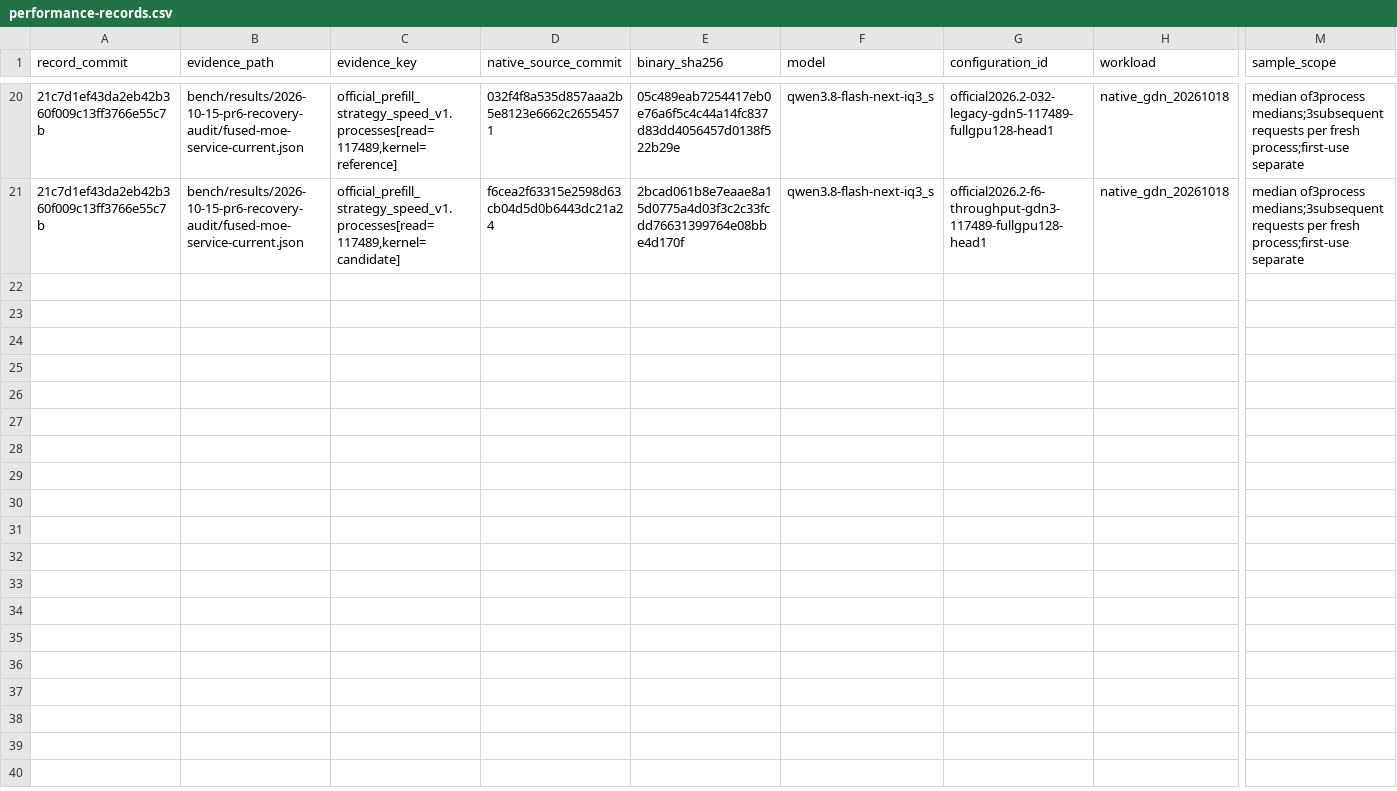
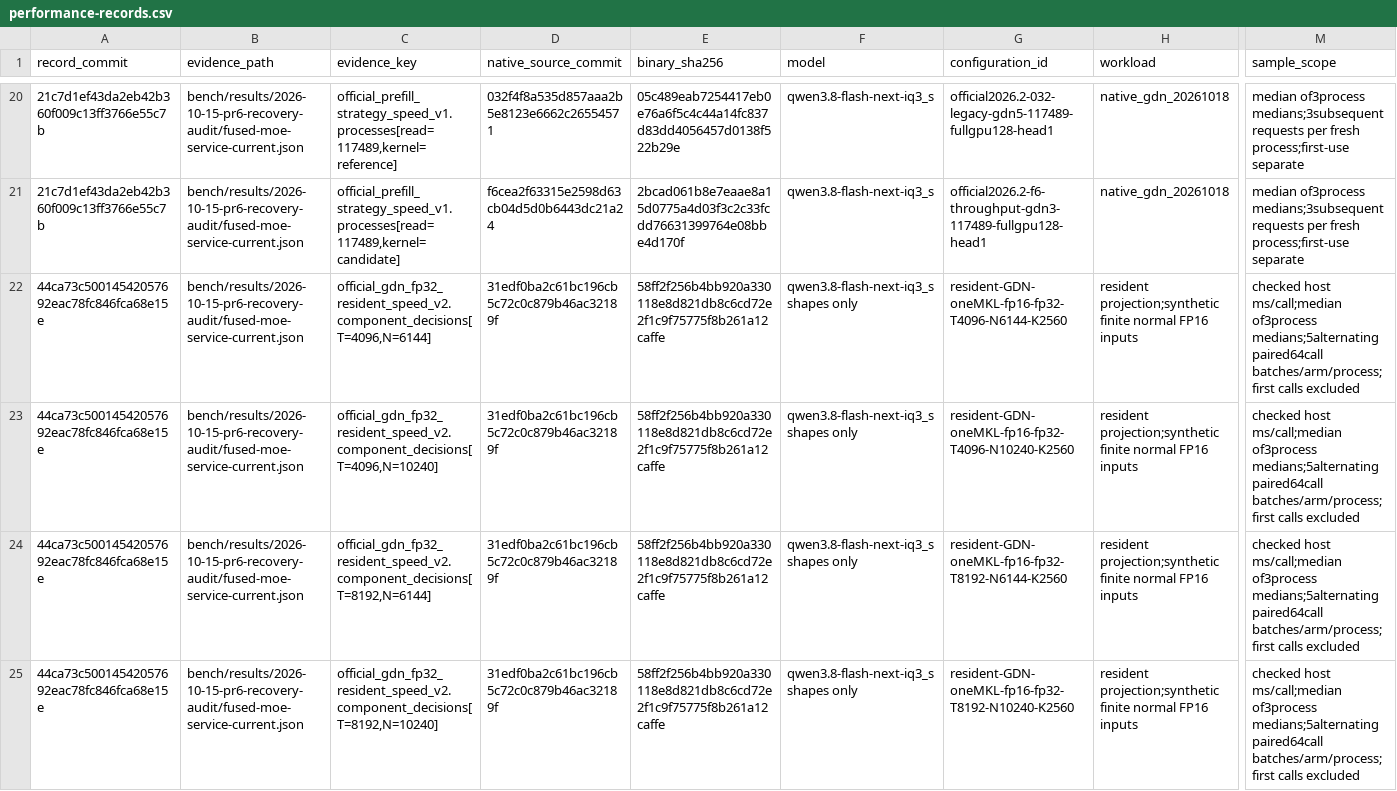
Before and after one commit to yqYo1/Strata, a CSV file: bench/performance-records.csv, drawn as a sheet; only a part is shown, gaps mark what is left out; rows hold the shown columns only; the diff names each change by its address in the sheet, - before the commit and + after, or states it on an @@ line.

Commit message:
bench: index fastest measured GDN producer by shape

```diff
--- a/bench/performance-records.csv
+++ b/bench/performance-records.csv
+row 22: 44ca73c50014542057692eac78fc846fca68e15e | bench/results/2026-10-15-pr6-recovery-audit/fused-moe-service-current.json | official_gdn_fp32_resident_speed_v2.component_decisions[T=4096,N=6144] | 31edf0ba2c61bc196cb5c72c0c879b46ac32189f | 58ff2f256b4bb920a330118e8d821db8c6cd72e2f1c9f75775f8b261a12caffe | qwen3.8-flash-next-iq3_s shapes only | resident-GDN-oneMKL-fp16-fp32-T4096-N6144-K2560 | resident projection;synthetic finite normal FP16 inputs | checked host ms/call;median of3process medians;5alternating paired64call batches/arm/process;first calls excluded
+row 23: 44ca73c50014542057692eac78fc846fca68e15e | bench/results/2026-10-15-pr6-recovery-audit/fused-moe-service-current.json | official_gdn_fp32_resident_speed_v2.component_decisions[T=4096,N=10240] | 31edf0ba2c61bc196cb5c72c0c879b46ac32189f | 58ff2f256b4bb920a330118e8d821db8c6cd72e2f1c9f75775f8b261a12caffe | qwen3.8-flash-next-iq3_s shapes only | resident-GDN-oneMKL-fp16-fp32-T4096-N10240-K2560 | resident projection;synthetic finite normal FP16 inputs | checked host ms/call;median of3process medians;5alternating paired64call batches/arm/process;first calls excluded
+row 24: 44ca73c50014542057692eac78fc846fca68e15e | bench/results/2026-10-15-pr6-recovery-audit/fused-moe-service-current.json | official_gdn_fp32_resident_speed_v2.component_decisions[T=8192,N=6144] | 31edf0ba2c61bc196cb5c72c0c879b46ac32189f | 58ff2f256b4bb920a330118e8d821db8c6cd72e2f1c9f75775f8b261a12caffe | qwen3.8-flash-next-iq3_s shapes only | resident-GDN-oneMKL-fp16-fp32-T8192-N6144-K2560 | resident projection;synthetic finite normal FP16 inputs | checked host ms/call;median of3process medians;5alternating paired64call batches/arm/process;first calls excluded
+row 25: 44ca73c50014542057692eac78fc846fca68e15e | bench/results/2026-10-15-pr6-recovery-audit/fused-moe-service-current.json | official_gdn_fp32_resident_speed_v2.component_decisions[T=8192,N=10240] | 31edf0ba2c61bc196cb5c72c0c879b46ac32189f | 58ff2f256b4bb920a330118e8d821db8c6cd72e2f1c9f75775f8b261a12caffe | qwen3.8-flash-next-iq3_s shapes only | resident-GDN-oneMKL-fp16-fp32-T8192-N10240-K2560 | resident projection;synthetic finite normal FP16 inputs | checked host ms/call;median of3process medians;5alternating paired64call batches/arm/process;first calls excluded
```
